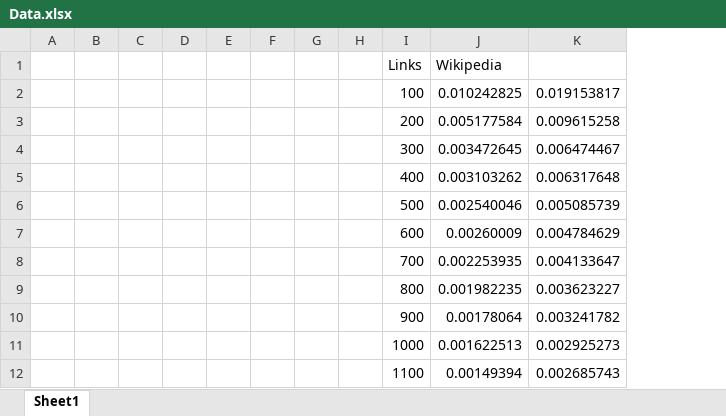
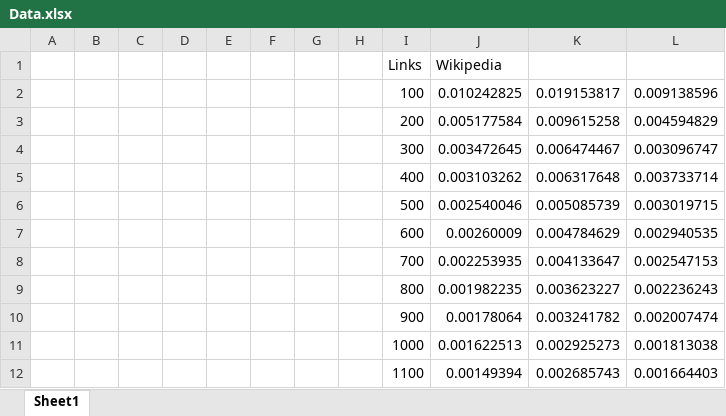
Before and after one commit to louyu65/URL_Tree, an Excel workbook: Data.xlsx, sheet Sheet1, drawn as a sheet; only a part is shown; values as stored, in another font and other column widths than the file's, no borders; charts and pictures not drawn; the diff names each change by its address in the sheet, - before the commit and + after, or states it on an @@ line.

```diff
--- a/Data.xlsx (sheet Sheet1)
+++ b/Data.xlsx (sheet Sheet1)
+column L, rows 2-12: 0.009138596 | 0.004594829 | 0.003096747 | 0.003733714 | 0.003019715 | 0.002940535 | 0.002547153 | 0.002236243 | 0.002007474 | 0.001813038 | 0.001664403
```
Also changed, not shown: charts or pictures, 1 other file.
